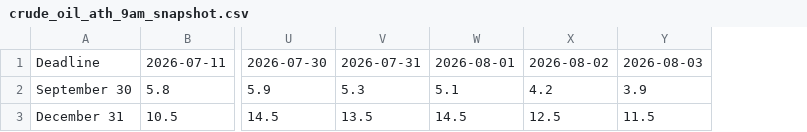
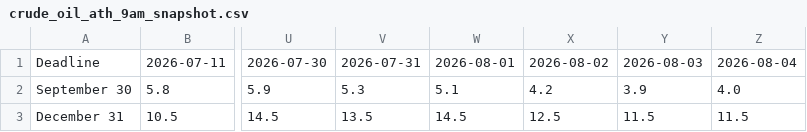
Before and after one commit to Caleblucas1/polymarket-wti-snapshot, a CSV file: crude_oil_ath_9am_snapshot.csv, drawn as a sheet; only a part is shown, gaps mark what is left out; the diff names each change by its address in the sheet, - before the commit and + after, or states it on an @@ line.

Commit message:
Update daily market snapshots

```diff
--- a/crude_oil_ath_9am_snapshot.csv
+++ b/crude_oil_ath_9am_snapshot.csv
+column Z, rows 1-3: 2026-08-04 | 4.0 | 11.5
```
